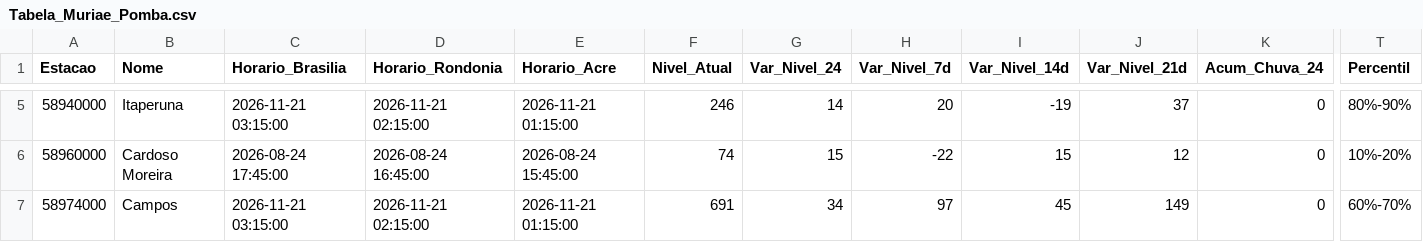
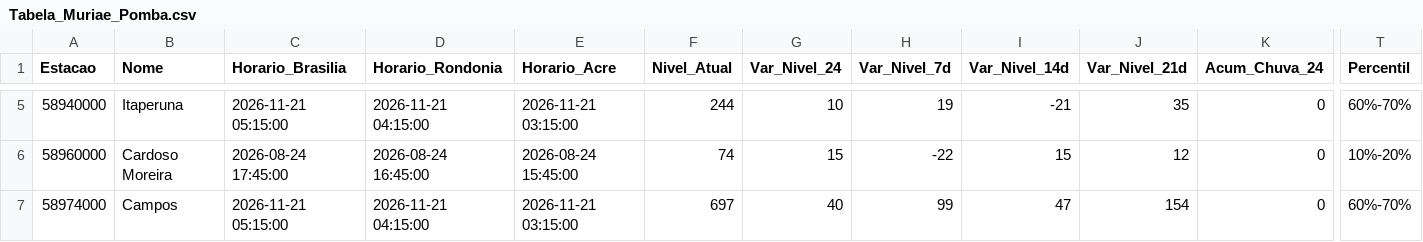
Before and after one commit to msuassuna/sah, a CSV file: tabelas/Tabela_Muriae_Pomba.csv, drawn as a sheet; only a part is shown, gaps mark what is left out; the diff covers the shown part only; the diff names each change by its address in the sheet, - before the commit and + after, or states it on an @@ line.

```diff
--- a/tabelas/Tabela_Muriae_Pomba.csv
+++ b/tabelas/Tabela_Muriae_Pomba.csv
-C5 (Horario_Brasilia): 2026-11-21 03:15:00
+C5 (Horario_Brasilia): 2026-11-21 05:15:00
-D5 (Horario_Rondonia): 2026-11-21 02:15:00
+D5 (Horario_Rondonia): 2026-11-21 04:15:00
-E5 (Horario_Acre): 2026-11-21 01:15:00
+E5 (Horario_Acre): 2026-11-21 03:15:00
-F5 (Nivel_Atual): 246
+F5 (Nivel_Atual): 244
-G5 (Var_Nivel_24): 14
+G5 (Var_Nivel_24): 10
-H5 (Var_Nivel_7d): 20
+H5 (Var_Nivel_7d): 19
-I5 (Var_Nivel_14d): -19
+I5 (Var_Nivel_14d): -21
-J5 (Var_Nivel_21d): 37
+J5 (Var_Nivel_21d): 35
-T5 (Percentil): 80%-90%
+T5 (Percentil): 60%-70%
-C7 (Horario_Brasilia): 2026-11-21 03:15:00
+C7 (Horario_Brasilia): 2026-11-21 05:15:00
-D7 (Horario_Rondonia): 2026-11-21 02:15:00
+D7 (Horario_Rondonia): 2026-11-21 04:15:00
-E7 (Horario_Acre): 2026-11-21 01:15:00
+E7 (Horario_Acre): 2026-11-21 03:15:00
-F7 (Nivel_Atual): 691
+F7 (Nivel_Atual): 697
-G7 (Var_Nivel_24): 34
+G7 (Var_Nivel_24): 40
-H7 (Var_Nivel_7d): 97
+H7 (Var_Nivel_7d): 99
-I7 (Var_Nivel_14d): 45
+I7 (Var_Nivel_14d): 47
-J7 (Var_Nivel_21d): 149
+J7 (Var_Nivel_21d): 154
```
Also changed, not shown: 25 edited cells elsewhere in this file, tabelas/Tabela_Acre.csv, tabelas/Tabela_Geral.csv, 57 other files.
